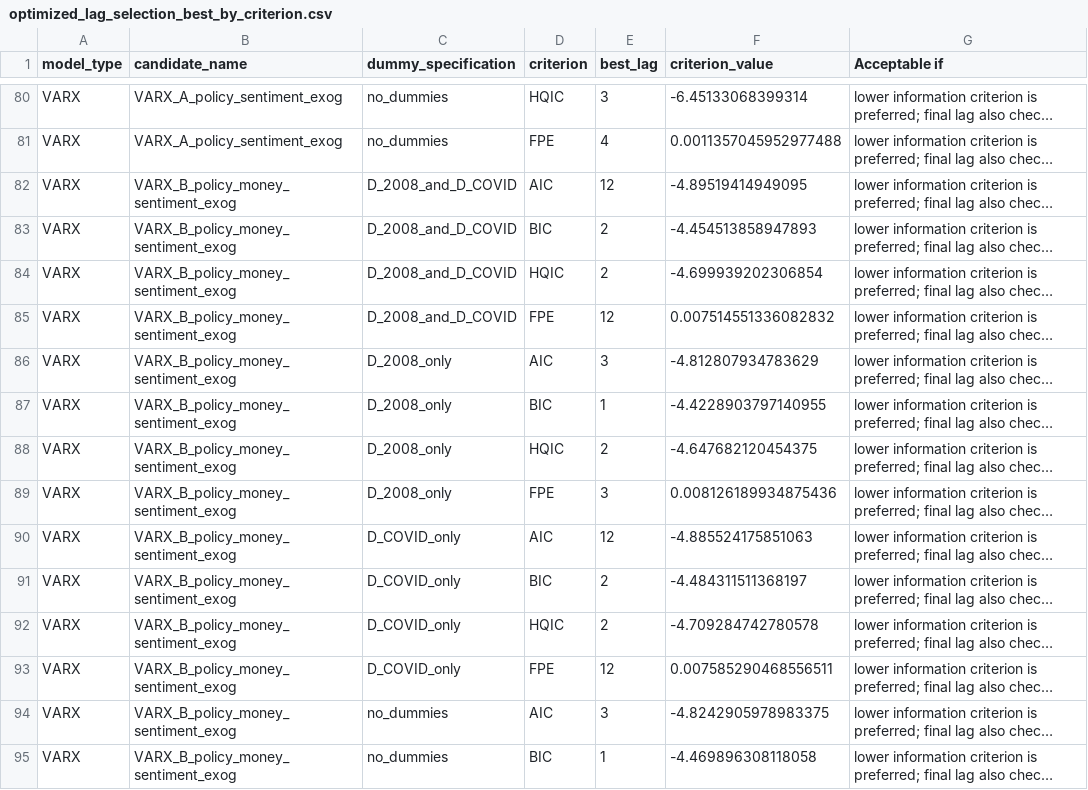
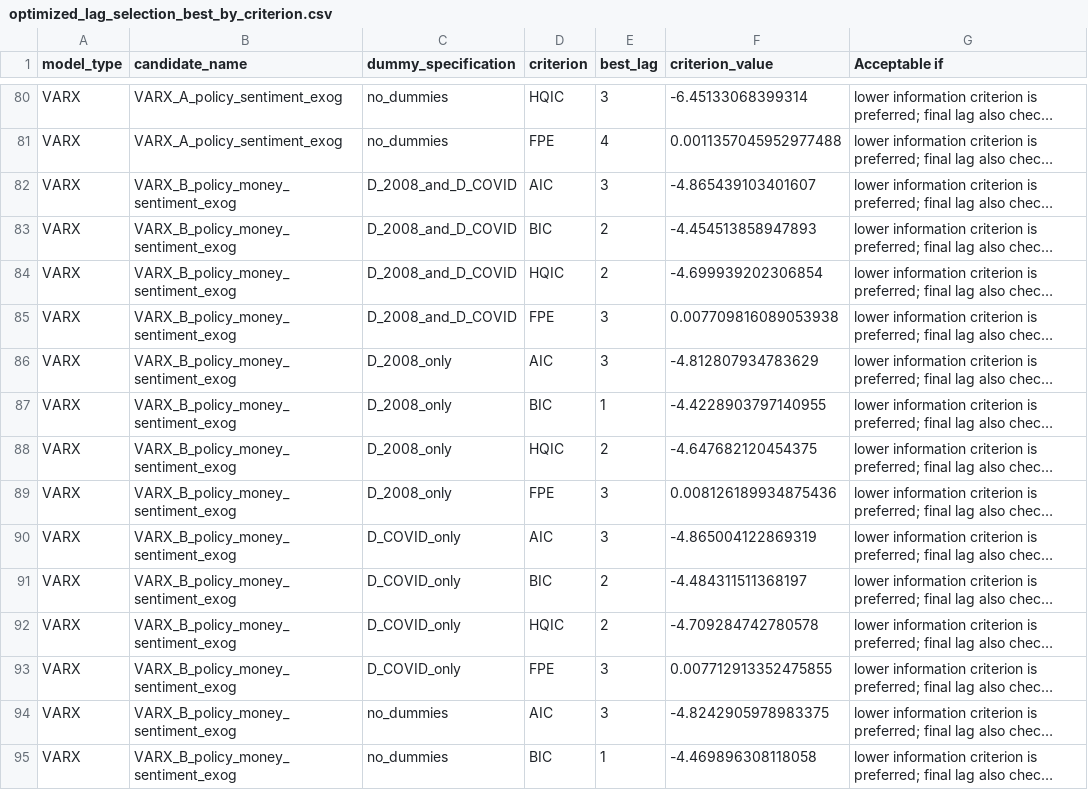
Before and after one commit to erichayrapetyanart-art/macro-time-series-analysis, a CSV file: outputs/tables/optimized_lag_selection_best_by_criterion.csv, drawn as a sheet; only a part is shown, gaps mark what is left out; long unchanged cells end in …; the diff names each change by its address in the sheet, - before the commit and + after, or states it on an @@ line.

```diff
--- a/outputs/tables/optimized_lag_selection_best_by_criterion.csv
+++ b/outputs/tables/optimized_lag_selection_best_by_criterion.csv
-E82 (best_lag): 12
+E82 (best_lag): 3
-F82 (criterion_value): -4.89519414949095
+F82 (criterion_value): -4.865439103401607
-E85 (best_lag): 12
+E85 (best_lag): 3
-F85 (criterion_value): 0.007514551336082832
+F85 (criterion_value): 0.007709816089053938
-E90 (best_lag): 12
+E90 (best_lag): 3
-F90 (criterion_value): -4.885524175851063
+F90 (criterion_value): -4.865004122869319
-E93 (best_lag): 12
+E93 (best_lag): 3
-F93 (criterion_value): 0.007585290468556511
+F93 (criterion_value): 0.007712913352475855
```
Also changed, not shown: outputs/tables/optimized_crisis_dummy_search.csv, outputs/tables/optimized_final_model_specs.csv, 20 other files.
